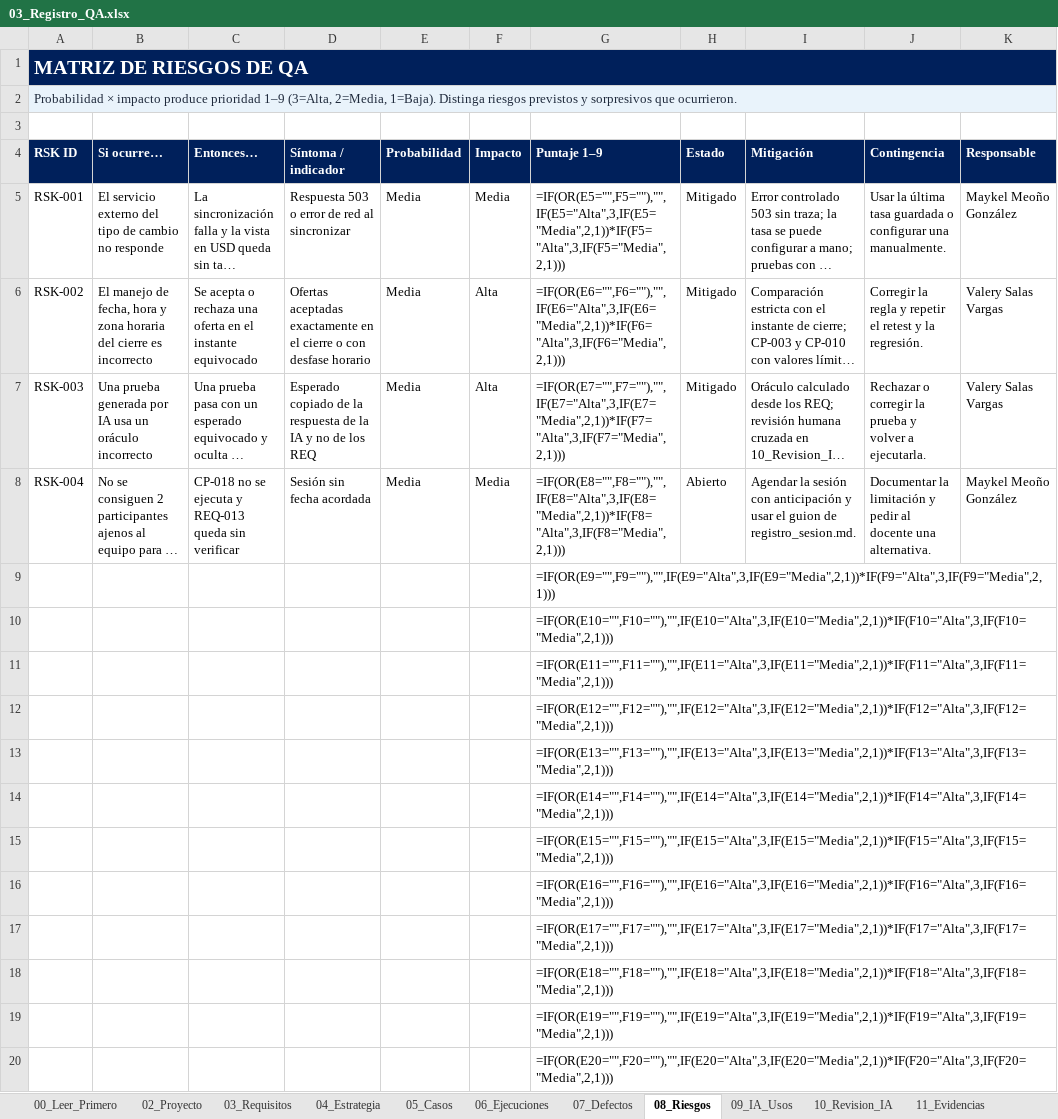
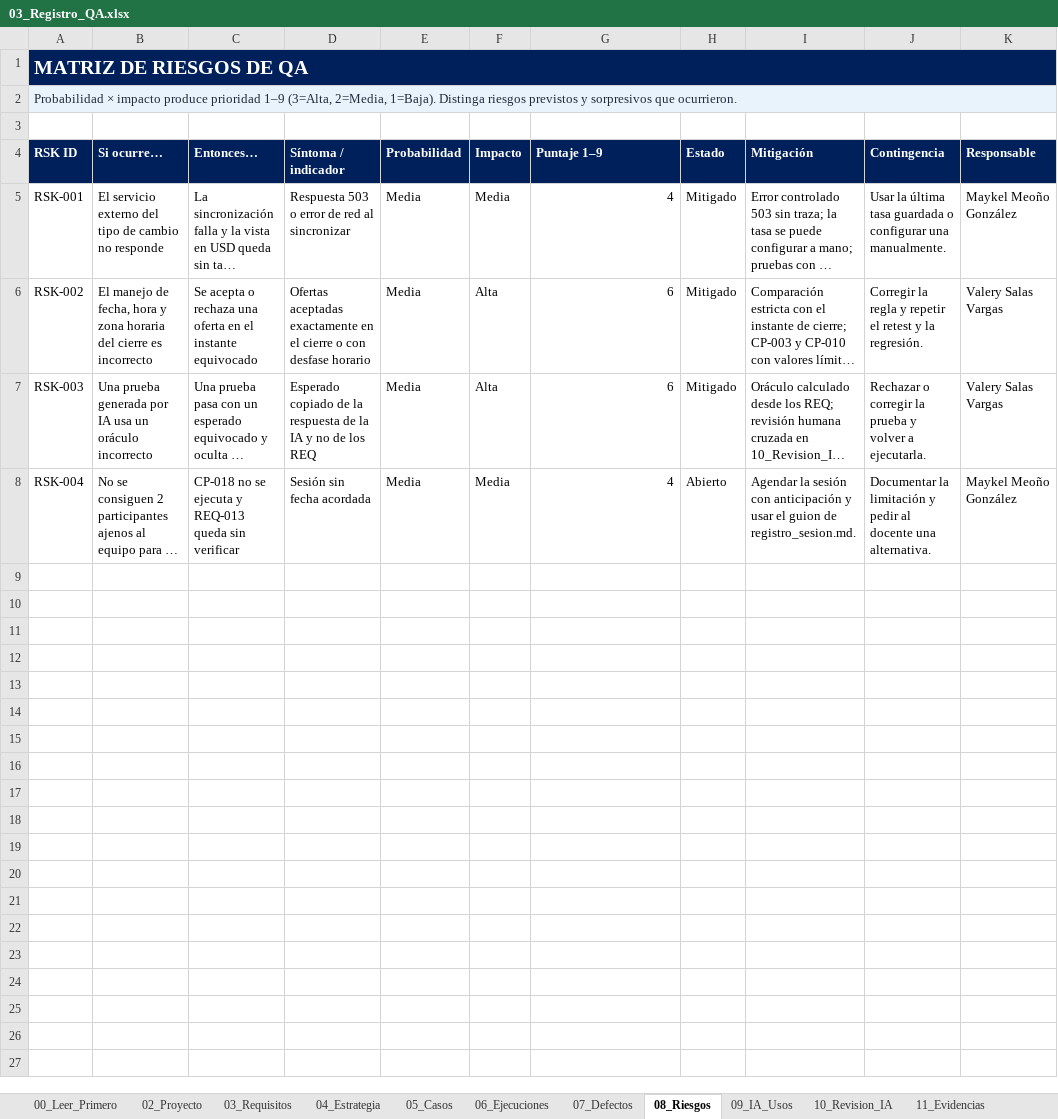
Before and after one commit to valesv24-ui/Practica-integradora-QA, an Excel workbook: 03_Registro_QA/03_Registro_QA.xlsx, sheet 08_Riesgos, drawn as a sheet; only a part is shown; long unchanged cells end in …; values as stored, in another font and other column widths than the file's, no borders; formulas without a stored value are shown as written; table styles not drawn; rows hold the shown columns only; the diff covers the shown part only; the diff names each change by its address in the sheet, - before the commit and + after, or states it on an @@ line.

```diff
--- a/03_Registro_QA/03_Registro_QA.xlsx (sheet 08_Riesgos)
+++ b/03_Registro_QA/03_Registro_QA.xlsx (sheet 08_Riesgos)
-G5 (Puntaje 1–9): =IF(OR(E5="",F5=""),"",IF(E5="Alta",3,IF(E5="Media",2,1))*IF(F5="Alta",3,IF(F5="Media",2,1)))
+G5 (Puntaje 1–9): 4
-G6 (Puntaje 1–9): =IF(OR(E6="",F6=""),"",IF(E6="Alta",3,IF(E6="Media",2,1))*IF(F6="Alta",3,IF(F6="Media",2,1)))
+G6 (Puntaje 1–9): 6
-G7 (Puntaje 1–9): =IF(OR(E7="",F7=""),"",IF(E7="Alta",3,IF(E7="Media",2,1))*IF(F7="Alta",3,IF(F7="Media",2,1)))
+G7 (Puntaje 1–9): 6
-G8 (Puntaje 1–9): =IF(OR(E8="",F8=""),"",IF(E8="Alta",3,IF(E8="Media",2,1))*IF(F8="Alta",3,IF(F8="Media",2,1)))
+G8 (Puntaje 1–9): 4
-row 9:  |  |  |  |  |  | =IF(OR(E9="",F9=""),"",IF(E9="Alta",3,IF(E9="Media",2,1))*IF(F9="Alta",3,IF(F9="Media",2,1)))
-row 10:  |  |  |  |  |  | =IF(OR(E10="",F10=""),"",IF(E10="Alta",3,IF(E10="Media",2,1))*IF(F10="Alta",3,IF(F10="Media",2,1)))
-row 11:  |  |  |  |  |  | =IF(OR(E11="",F11=""),"",IF(E11="Alta",3,IF(E11="Media",2,1))*IF(F11="Alta",3,IF(F11="Media",2,1)))
-row 12:  |  |  |  |  |  | =IF(OR(E12="",F12=""),"",IF(E12="Alta",3,IF(E12="Media",2,1))*IF(F12="Alta",3,IF(F12="Media",2,1)))
-row 13:  |  |  |  |  |  | =IF(OR(E13="",F13=""),"",IF(E13="Alta",3,IF(E13="Media",2,1))*IF(F13="Alta",3,IF(F13="Media",2,1)))
-row 14:  |  |  |  |  |  | =IF(OR(E14="",F14=""),"",IF(E14="Alta",3,IF(E14="Media",2,1))*IF(F14="Alta",3,IF(F14="Media",2,1)))
-row 15:  |  |  |  |  |  | =IF(OR(E15="",F15=""),"",IF(E15="Alta",3,IF(E15="Media",2,1))*IF(F15="Alta",3,IF(F15="Media",2,1)))
-row 16:  |  |  |  |  |  | =IF(OR(E16="",F16=""),"",IF(E16="Alta",3,IF(E16="Media",2,1))*IF(F16="Alta",3,IF(F16="Media",2,1)))
-row 17:  |  |  |  |  |  | =IF(OR(E17="",F17=""),"",IF(E17="Alta",3,IF(E17="Media",2,1))*IF(F17="Alta",3,IF(F17="Media",2,1)))
-row 18:  |  |  |  |  |  | =IF(OR(E18="",F18=""),"",IF(E18="Alta",3,IF(E18="Media",2,1))*IF(F18="Alta",3,IF(F18="Media",2,1)))
-row 19:  |  |  |  |  |  | =IF(OR(E19="",F19=""),"",IF(E19="Alta",3,IF(E19="Media",2,1))*IF(F19="Alta",3,IF(F19="Media",2,1)))
-row 20:  |  |  |  |  |  | =IF(OR(E20="",F20=""),"",IF(E20="Alta",3,IF(E20="Media",2,1))*IF(F20="Alta",3,IF(F20="Media",2,1)))
```
Also changed, not shown: 84 removed rows elsewhere in this sheet, sheet 03_Requisitos, sheet 01_Resumen, sheet 02_Proyecto, 2 other files.
